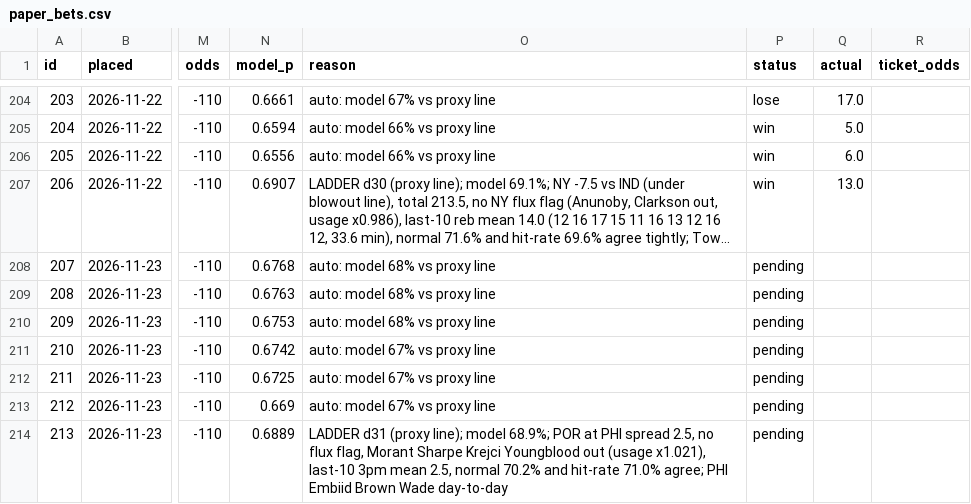
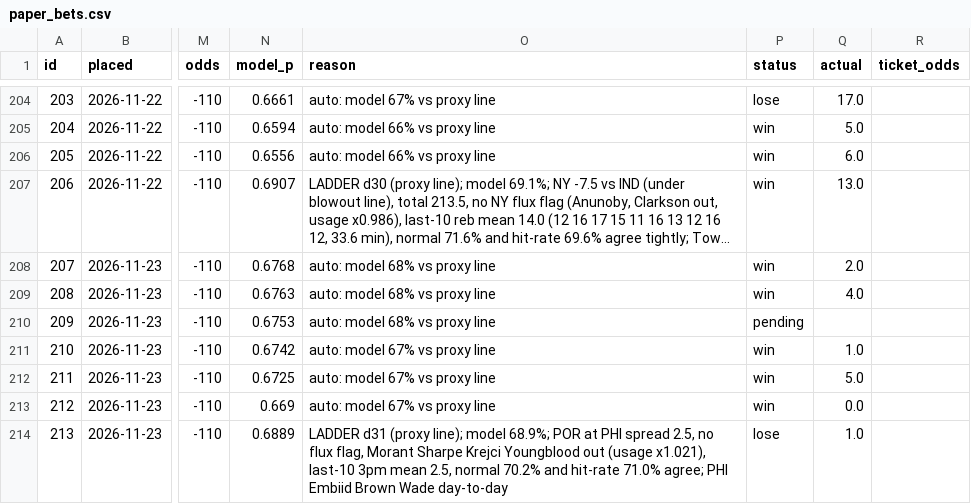
Before and after one commit to Sleepyad/nba-edge, a CSV file: data/paper_bets.csv, drawn as a sheet; only a part is shown, gaps mark what is left out; long unchanged cells end in …; the diff names each change by its address in the sheet, - before the commit and + after, or states it on an @@ line.

```diff
--- a/data/paper_bets.csv
+++ b/data/paper_bets.csv
-P208:P209 (status): pending
+P208:P209 (status): win
-Q208 (actual): (empty)
+Q208 (actual): 2.0
-Q209 (actual): (empty)
+Q209 (actual): 4.0
-P211:P213 (status): pending
+P211:P213 (status): win
-Q211 (actual): (empty)
+Q211 (actual): 1.0
-Q212 (actual): (empty)
+Q212 (actual): 5.0
-Q213 (actual): (empty)
+Q213 (actual): 0.0
-P214 (status): pending
+P214 (status): lose
-Q214 (actual): (empty)
+Q214 (actual): 1.0
```
Also changed, not shown: data/games.csv, data/lines.csv, 6 other files.
